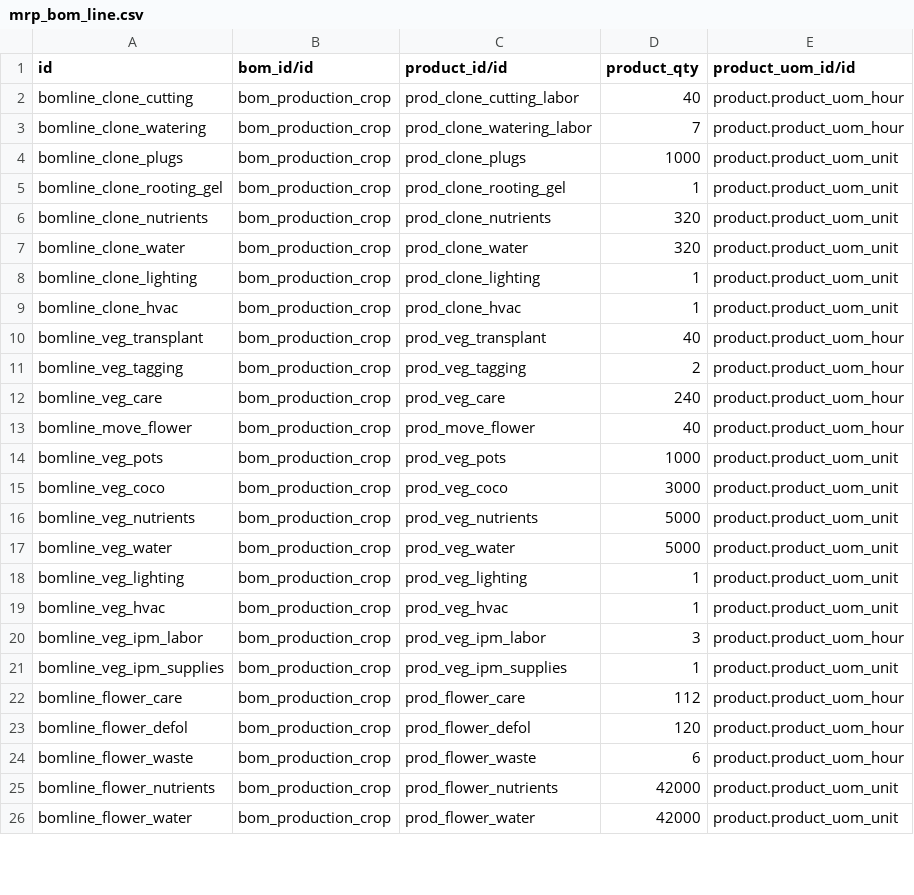
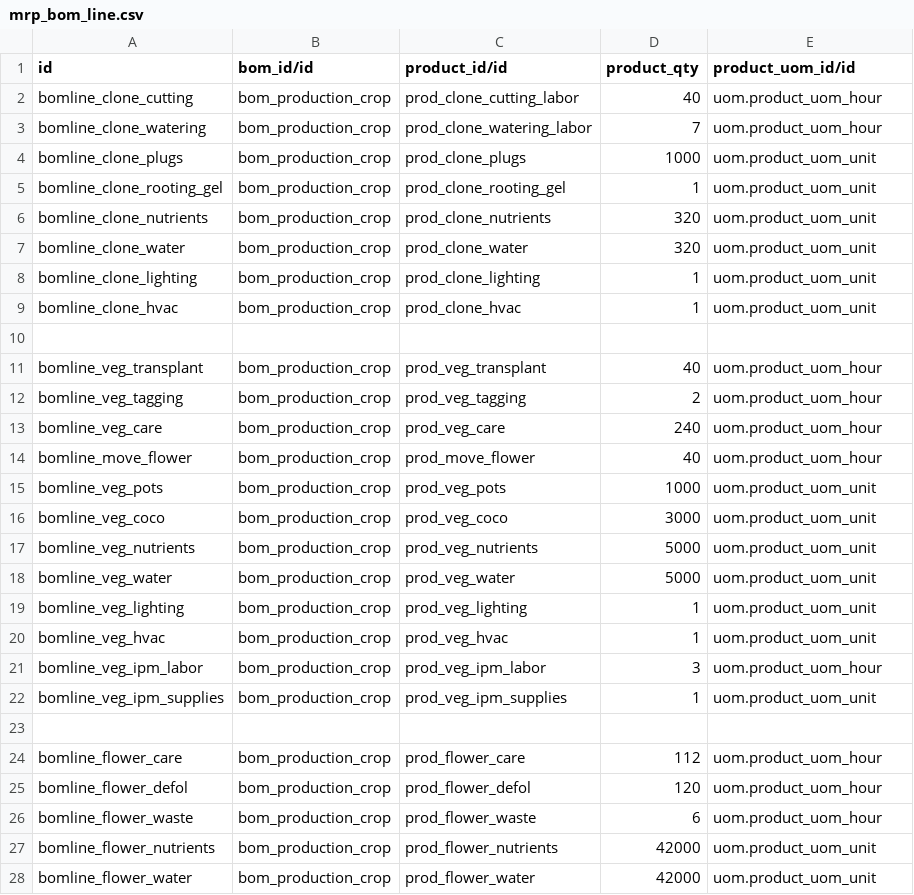
Before and after one commit to zpenrodtrellis/trellis-pack, a CSV file: addons/trellis_root/data/mrp_bom_line.csv, drawn as a sheet; only a part is shown; the diff covers the shown part only.

```diff
--- a/addons/trellis_root/data/mrp_bom_line.csv
+++ b/addons/trellis_root/data/mrp_bom_line.csv
@@ -1,26 +1,28 @@
 id,bom_id/id,product_id/id,product_qty,product_uom_id/id
-bomline_clone_cutting,bom_production_crop,prod_clone_cutting_labor,40,product.product_uom_hour
-bomline_clone_watering,bom_production_crop,prod_clone_watering_labor,7,product.product_uom_hour
-bomline_clone_plugs,bom_production_crop,prod_clone_plugs,1000,product.product_uom_unit
-bomline_clone_rooting_gel,bom_production_crop,prod_clone_rooting_gel,1,product.product_uom_unit
-bomline_clone_nutrients,bom_production_crop,prod_clone_nutrients,320,product.product_uom_unit
-bomline_clone_water,bom_production_crop,prod_clone_water,320,product.product_uom_unit
-bomline_clone_lighting,bom_production_crop,prod_clone_lighting,1,product.product_uom_unit
-bomline_clone_hvac,bom_production_crop,prod_clone_hvac,1,product.product_uom_unit
-bomline_veg_transplant,bom_production_crop,prod_veg_transplant,40,product.product_uom_hour
-bomline_veg_tagging,bom_production_crop,prod_veg_tagging,2,product.product_uom_hour
-bomline_veg_care,bom_production_crop,prod_veg_care,240,product.product_uom_hour
-bomline_move_flower,bom_production_crop,prod_move_flower,40,product.product_uom_hour
-bomline_veg_pots,bom_production_crop,prod_veg_pots,1000,product.product_uom_unit
-bomline_veg_coco,bom_production_crop,prod_veg_coco,3000,product.product_uom_unit
-bomline_veg_nutrients,bom_production_crop,prod_veg_nutrients,5000,product.product_uom_unit
-bomline_veg_water,bom_production_crop,prod_veg_water,5000,product.product_uom_unit
-bomline_veg_lighting,bom_production_crop,prod_veg_lighting,1,product.product_uom_unit
-bomline_veg_hvac,bom_production_crop,prod_veg_hvac,1,product.product_uom_unit
-bomline_veg_ipm_labor,bom_production_crop,prod_veg_ipm_labor,3,product.product_uom_hour
-bomline_veg_ipm_supplies,bom_production_crop,prod_veg_ipm_supplies,1,product.product_uom_unit
-bomline_flower_care,bom_production_crop,prod_flower_care,112,product.product_uom_hour
-bomline_flower_defol,bom_production_crop,prod_flower_defol,120,product.product_uom_hour
-bomline_flower_waste,bom_production_crop,prod_flower_waste,6,product.product_uom_hour
-bomline_flower_nutrients,bom_production_crop,prod_flower_nutrients,42000,product.product_uom_unit
-bomline_flower_water,bom_production_crop,prod_flower_water,42000,product.product_uom_unit
+bomline_clone_cutting,bom_production_crop,prod_clone_cutting_labor,40,uom.product_uom_hour
+bomline_clone_watering,bom_production_crop,prod_clone_watering_labor,7,uom.product_uom_hour
+bomline_clone_plugs,bom_production_crop,prod_clone_plugs,1000,uom.product_uom_unit
+bomline_clone_rooting_gel,bom_production_crop,prod_clone_rooting_gel,1,uom.product_uom_unit
+bomline_clone_nutrients,bom_production_crop,prod_clone_nutrients,320,uom.product_uom_unit
+bomline_clone_water,bom_production_crop,prod_clone_water,320,uom.product_uom_unit
+bomline_clone_lighting,bom_production_crop,prod_clone_lighting,1,uom.product_uom_unit
+bomline_clone_hvac,bom_production_crop,prod_clone_hvac,1,uom.product_uom_unit
+
+bomline_veg_transplant,bom_production_crop,prod_veg_transplant,40,uom.product_uom_hour
+bomline_veg_tagging,bom_production_crop,prod_veg_tagging,2,uom.product_uom_hour
+bomline_veg_care,bom_production_crop,prod_veg_care,240,uom.product_uom_hour
+bomline_move_flower,bom_production_crop,prod_move_flower,40,uom.product_uom_hour
+bomline_veg_pots,bom_production_crop,prod_veg_pots,1000,uom.product_uom_unit
+bomline_veg_coco,bom_production_crop,prod_veg_coco,3000,uom.product_uom_unit
+bomline_veg_nutrients,bom_production_crop,prod_veg_nutrients,5000,uom.product_uom_unit
+bomline_veg_water,bom_production_crop,prod_veg_water,5000,uom.product_uom_unit
+bomline_veg_lighting,bom_production_crop,prod_veg_lighting,1,uom.product_uom_unit
+bomline_veg_hvac,bom_production_crop,prod_veg_hvac,1,uom.product_uom_unit
+bomline_veg_ipm_labor,bom_production_crop,prod_veg_ipm_labor,3,uom.product_uom_hour
+bomline_veg_ipm_supplies,bom_production_crop,prod_veg_ipm_supplies,1,uom.product_uom_unit
+
+bomline_flower_care,bom_production_crop,prod_flower_care,112,uom.product_uom_hour
+bomline_flower_defol,bom_production_crop,prod_flower_defol,120,uom.product_uom_hour
+bomline_flower_waste,bom_production_crop,prod_flower_waste,6,uom.product_uom_hour
+bomline_flower_nutrients,bom_production_crop,prod_flower_nutrients,42000,uom.product_uom_unit
+bomline_flower_water,bom_production_crop,prod_flower_water,42000,uom.product_uom_unit
```
Also changed, not shown: 4 added rows and 15 edited cells elsewhere in this file, addons/trellis_root/data/product_product.csv, 4 other files.
